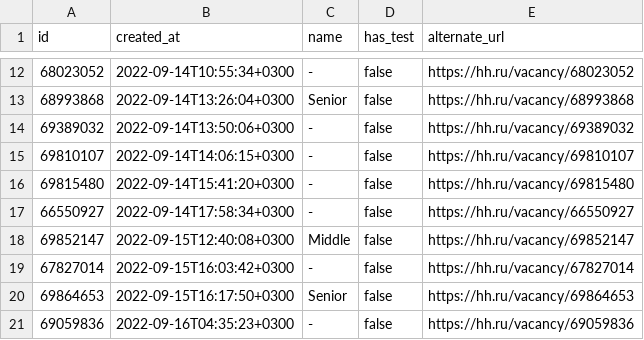
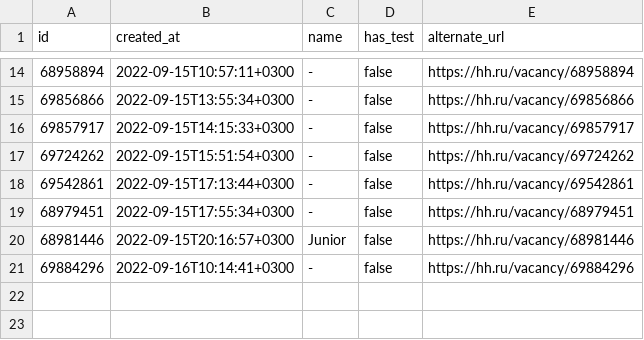
Before and after one commit to Galfyn/Piscine_python_data_science, a CSV file: day00/ex03/hh_positions.csv, drawn as a sheet; only a part is shown, gaps mark what is left out; the diff covers the shown part only.

```diff
--- a/day00/ex03/hh_positions.csv
+++ b/day00/ex03/hh_positions.csv
@@ -12,10 +14,8 @@
-"68023052","2022-09-14T10:55:34+0300","-",false,"https://hh.ru/vacancy/68023052"
-"68993868","2022-09-14T13:26:04+0300","Senior",false,"https://hh.ru/vacancy/68993868"
-"69389032","2022-09-14T13:50:06+0300","-",false,"https://hh.ru/vacancy/69389032"
-"69810107","2022-09-14T14:06:15+0300","-",false,"https://hh.ru/vacancy/69810107"
-"69815480","2022-09-14T15:41:20+0300","-",false,"https://hh.ru/vacancy/69815480"
-"66550927","2022-09-14T17:58:34+0300","-",false,"https://hh.ru/vacancy/66550927"
-"69852147","2022-09-15T12:40:08+0300","Middle",false,"https://hh.ru/vacancy/69852147"
-"67827014","2022-09-15T16:03:42+0300","-",false,"https://hh.ru/vacancy/67827014"
-"69864653","2022-09-15T16:17:50+0300","Senior",false,"https://hh.ru/vacancy/69864653"
-"69059836","2022-09-16T04:35:23+0300","-",false,"https://hh.ru/vacancy/69059836"
+"68958894","2022-09-15T10:57:11+0300","-",false,"https://hh.ru/vacancy/68958894"
+"69856866","2022-09-15T13:55:34+0300","-",false,"https://hh.ru/vacancy/69856866"
+"69857917","2022-09-15T14:15:33+0300","-",false,"https://hh.ru/vacancy/69857917"
+"69724262","2022-09-15T15:51:54+0300","-",false,"https://hh.ru/vacancy/69724262"
+"69542861","2022-09-15T17:13:44+0300","-",false,"https://hh.ru/vacancy/69542861"
+"68979451","2022-09-15T17:55:34+0300","-",false,"https://hh.ru/vacancy/68979451"
+"68981446","2022-09-15T20:16:57+0300","Junior",false,"https://hh.ru/vacancy/68981446"
+"69884296","2022-09-16T10:14:41+0300","-",false,"https://hh.ru/vacancy/69884296"
```
Also changed, not shown: 4 added rows, 2 removed rows and 24 edited cells elsewhere in this file, day00/ex01/hh.csv, day00/ex02/hh_sorted.csv, 6 other files.
